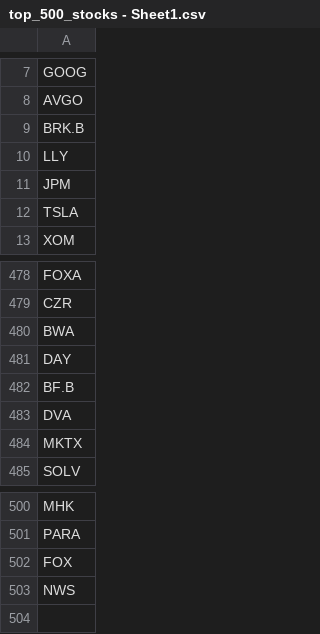
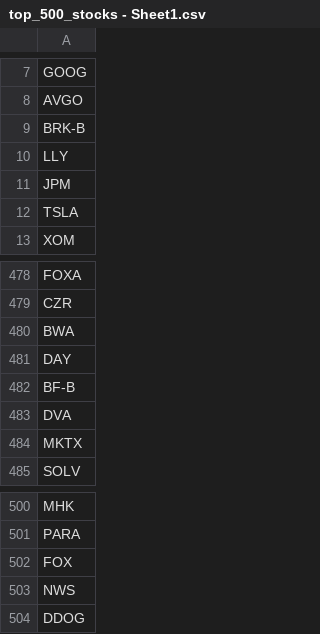
Before and after one commit to Noobify2012/Stock-Price-Prediction-LSTM, a CSV file: top_500_stocks - Sheet1.csv, drawn as a sheet; only a part is shown, gaps mark what is left out.

```diff
--- a/top_500_stocks - Sheet1.csv
+++ b/top_500_stocks - Sheet1.csv
@@ -8,3 +8,3 @@ GOOG
 AVGO
-BRK.B
+BRK-B
 LLY
@@ -481,3 +481,3 @@ BWA
 DAY
-BF.B
+BF-B
 DVA
@@ -503 +503,2 @@ FOX
 NWS
+DDOG
```
Also changed, not shown: 2 other files.
